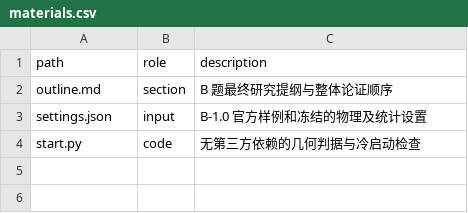
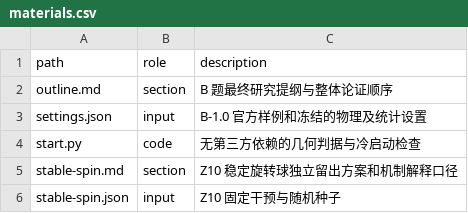
Before and after one commit to Emxy-Yang-2236/UPC_2026, a CSV file: design/materials.csv, drawn as a sheet.

Commit message:
Pre-register an independent stable-spin study of two-frame forecasts

```diff
--- a/design/materials.csv
+++ b/design/materials.csv
@@ -4 +4,3 @@ settings.json,input,B-1.0 官方样例和冻结的物理及统计设置
 start.py,code,无第三方依赖的几何判据与冷启动检查
+stable-spin.md,section,Z10 稳定旋转球独立留出方案和机制解释口径
+stable-spin.json,input,Z10 固定干预与随机种子
```
Also changed, not shown: 6 other files.
